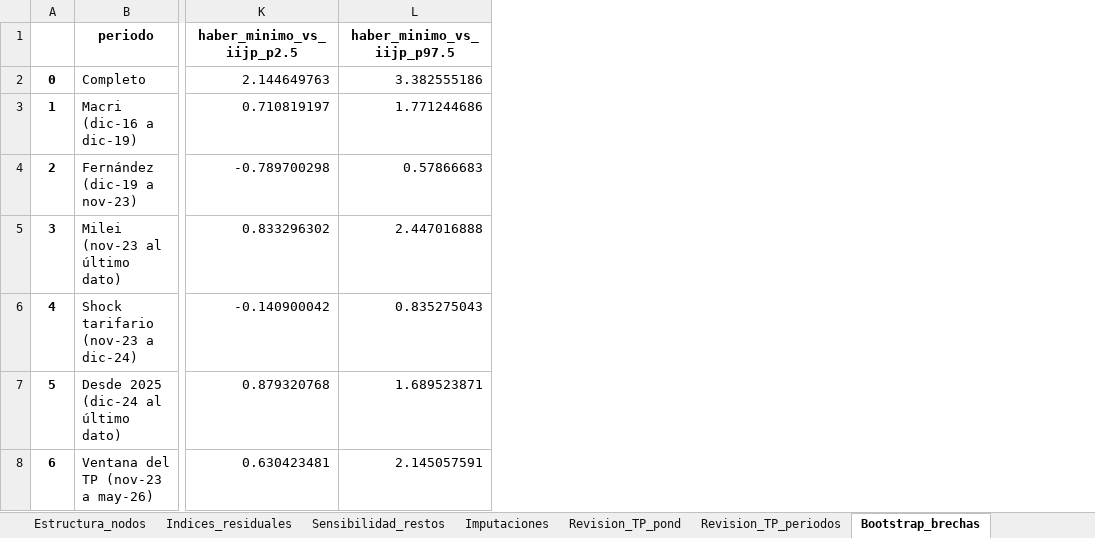
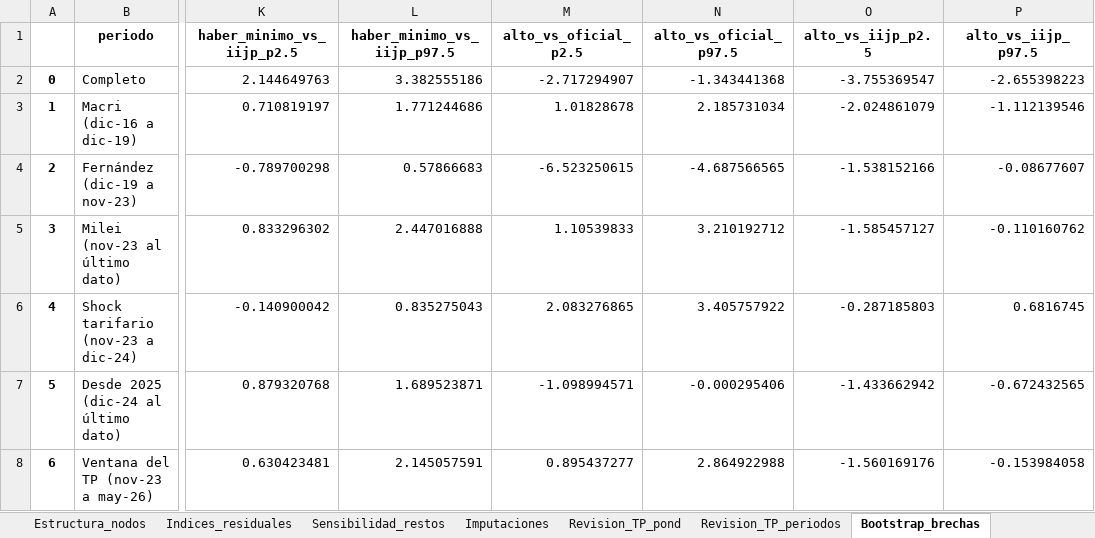
Before and after one commit to santiagoriverti/IPC_jubilados, an Excel workbook: output/IIJP_resultados.xlsx, sheet Bootstrap_brechas, drawn as a sheet; only a part is shown, gaps mark what is left out; values as stored, in another font and other column widths than the file's, no borders; the diff names each change by its address in the sheet, - before the commit and + after, or states it on an @@ line.

Commit message:
Tres segmentos de jubilados (minima, promedio y alto): canasta, indice y poder adquisitivo del haber simulado desde la ENGHo

```diff
--- a/output/IIJP_resultados.xlsx (sheet Bootstrap_brechas)
+++ b/output/IIJP_resultados.xlsx (sheet Bootstrap_brechas)
+column M (alto_vs_oficial_p2.5), rows 2-8: -2.717294907 | 1.01828678 | -6.523250615 | 1.10539833 | 2.083276865 | -1.098994571 | 0.895437277
+column N (alto_vs_oficial_p97.5), rows 2-8: -1.343441368 | 2.185731034 | -4.687566565 | 3.210192712 | 3.405757922 | -0.000295406 | 2.864922988
+column O (alto_vs_iijp_p2.5), rows 2-8: -3.755369547 | -2.024861079 | -1.538152166 | -1.585457127 | -0.287185803 | -1.433662942 | -1.560169176
+column P (alto_vs_iijp_p97.5), rows 2-8: -2.655398223 | -1.112139546 | -0.08677607 | -0.110160762 | 0.6816745 | -0.672432565 | -0.153984058
```
Also changed, not shown: sheet Brecha_estadistica, sheet Brecha_periodos, sheet Bootstrap_pond, sheet Poblaciones, sheet Inflacion_anual, sheet Pond_aperturas, 10 more sheets, other sheet tabs, 36 other files.
